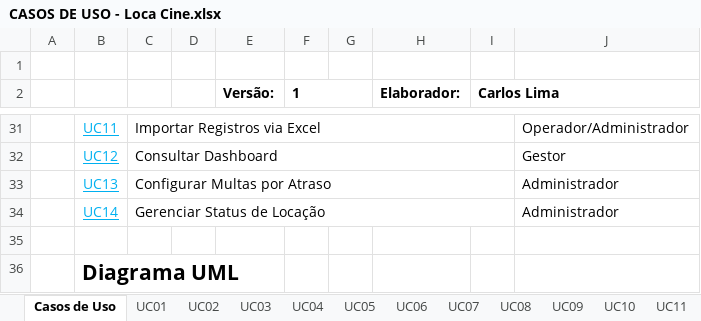
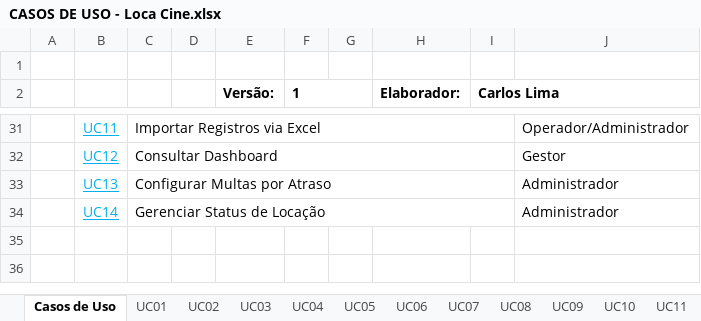
Before and after one commit to CarlosLimaTech/Loca-Cine, an Excel workbook: CASOS DE USO - Loca Cine.xlsx, sheet Casos de Uso, drawn as a sheet; only a part is shown, gaps mark what is left out; values as stored, in another font and other column widths than the file's, no borders; charts and pictures not drawn; the diff names each change by its address in the sheet, - before the commit and + after, or states it on an @@ line.

```diff
--- a/CASOS DE USO - Loca Cine.xlsx (sheet Casos de Uso)
+++ b/CASOS DE USO - Loca Cine.xlsx (sheet Casos de Uso)
-row 35: (empty)
-row 36:  | Diagrama UML
```
Also changed, not shown: charts or pictures, 1 other file.
